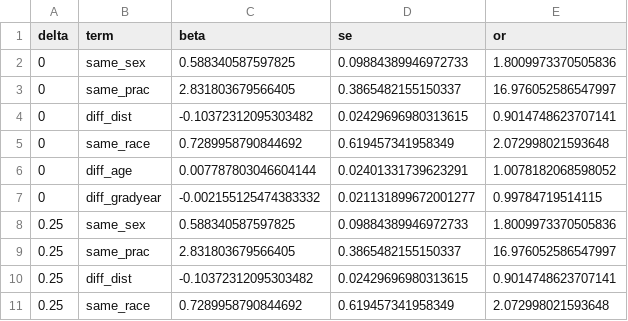
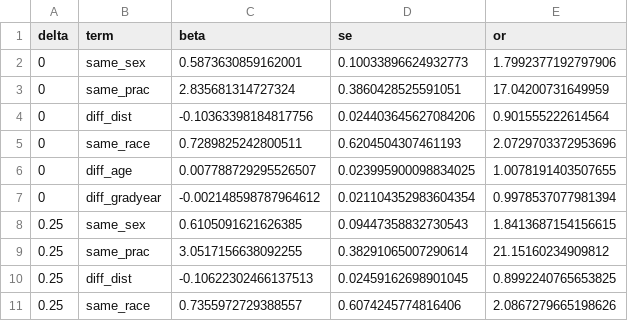
Before and after one commit to imccart/physician-referral-formation, a CSV file: results/tables/sensitivity_ortho.csv, drawn as a sheet; only a part is shown; the diff covers the shown part only.

```diff
--- a/results/tables/sensitivity_ortho.csv
+++ b/results/tables/sensitivity_ortho.csv
@@ -1,11 +1,11 @@
 delta,term,beta,se,or
-0,same_sex,0.588340587597825,0.09884389946972733,1.8009973370505836
-0,same_prac,2.831803679566405,0.3865482155150337,16.976052586547997
-0,diff_dist,-0.10372312095303482,0.02429696980313615,0.9014748623707141
-0,same_race,0.7289958790844692,0.619457341958349,2.072998021593648
-0,diff_age,0.007787803046604144,0.02401331739623291,1.0078182068598052
-0,diff_gradyear,-0.002155125474383332,0.021131899672001277,0.99784719514115
-0.25,same_sex,0.588340587597825,0.09884389946972733,1.8009973370505836
-0.25,same_prac,2.831803679566405,0.3865482155150337,16.976052586547997
-0.25,diff_dist,-0.10372312095303482,0.02429696980313615,0.9014748623707141
-0.25,same_race,0.7289958790844692,0.619457341958349,2.072998021593648
+0,same_sex,0.5873630859162001,0.10033896624932773,1.7992377192797906
+0,same_prac,2.835681314727324,0.3860428525591051,17.04200731649959
+0,diff_dist,-0.10363398184817756,0.024403645627084206,0.901555222614564
+0,same_race,0.7289825242800511,0.6204504307461193,2.0729703372953696
+0,diff_age,0.007788729295526507,0.023995900098834025,1.0078191403507655
+0,diff_gradyear,-0.002148598787964612,0.021104352983604354,0.9978537077981394
+0.25,same_sex,0.6105091621626385,0.09447358832730543,1.8413687154156615
+0.25,same_prac,3.0517156638092255,0.38291065007290614,21.15160234909812
+0.25,diff_dist,-0.10622302466137513,0.02459162698901045,0.8992240765653825
+0.25,same_race,0.7355972729388557,0.6074245774816406,2.0867279665198626
```
Also changed, not shown: 132 edited cells elsewhere in this file, 32 other files.
